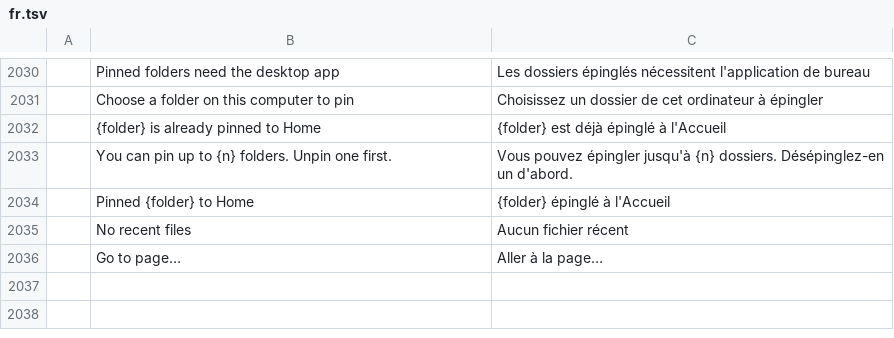
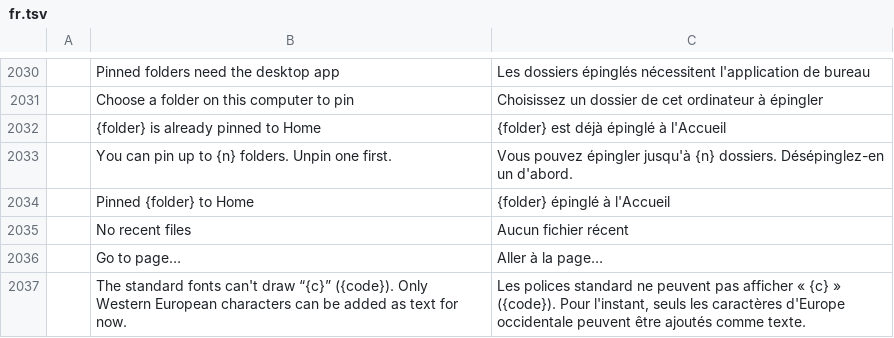
Before and after one commit to AutoHenry/printcraft, a TSV file: crates/ui-egui/src/i18n/fr.tsv, drawn as a sheet; only a part is shown, gaps mark what is left out.

```diff
--- a/crates/ui-egui/src/i18n/fr.tsv
+++ b/crates/ui-egui/src/i18n/fr.tsv
@@ -2036 +2036,2 @@
 	Go to page…	Aller à la page…
+	The standard fonts can't draw “{c}” ({code}). Only Western European characters can be added as text for now.	Les polices standard ne peuvent pas afficher « {c} » ({code}). Pour l'instant, seuls les caractères d'Europe occidentale peuvent être ajoutés comme texte.
```
Also changed, not shown: crates/ui-egui/src/i18n/bg.tsv, crates/ui-egui/src/i18n/de.tsv, 16 other files.
